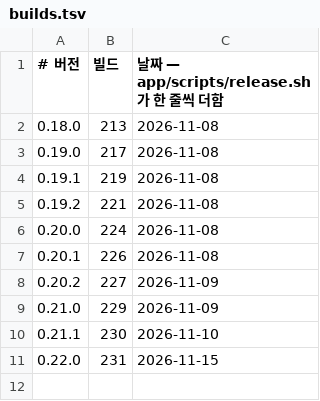
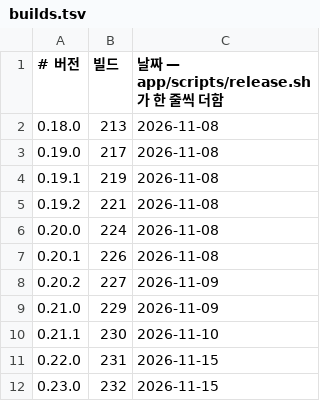
Before and after one commit to d2ntr5/video-toolkit-releases, a TSV file: builds.tsv, drawn as a sheet.

```diff
--- a/builds.tsv
+++ b/builds.tsv
@@ -11 +11,2 @@
 0.22.0	231	2026-11-15
+0.23.0	232	2026-11-15
```
Also changed, not shown: 3 other files.
